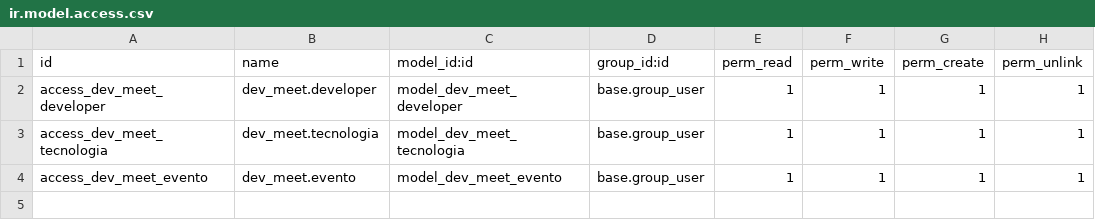
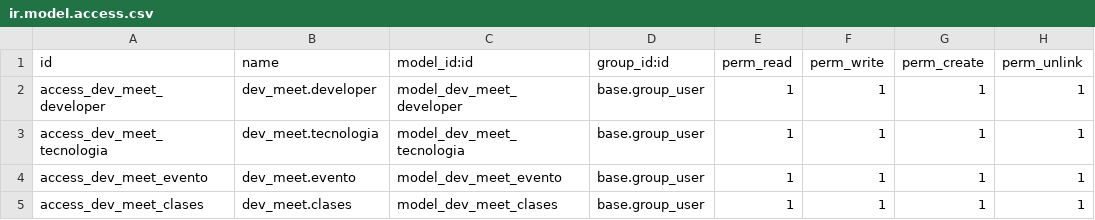
Before and after one commit to mariogmez/DevMeetOdoo_MGI, a CSV file: dev_meet/security/ir.model.access.csv, drawn as a sheet.

```diff
--- a/dev_meet/security/ir.model.access.csv
+++ b/dev_meet/security/ir.model.access.csv
@@ -4 +4,2 @@ access_dev_meet_tecnologia,dev_meet.tecnologia,model_dev_meet_tecnologia,base.gr
 access_dev_meet_evento,dev_meet.evento,model_dev_meet_evento,base.group_user,1,1,1,1
+access_dev_meet_clases,dev_meet.clases,model_dev_meet_clases,base.group_user,1,1,1,1
```
Also changed, not shown: 2 other files.
